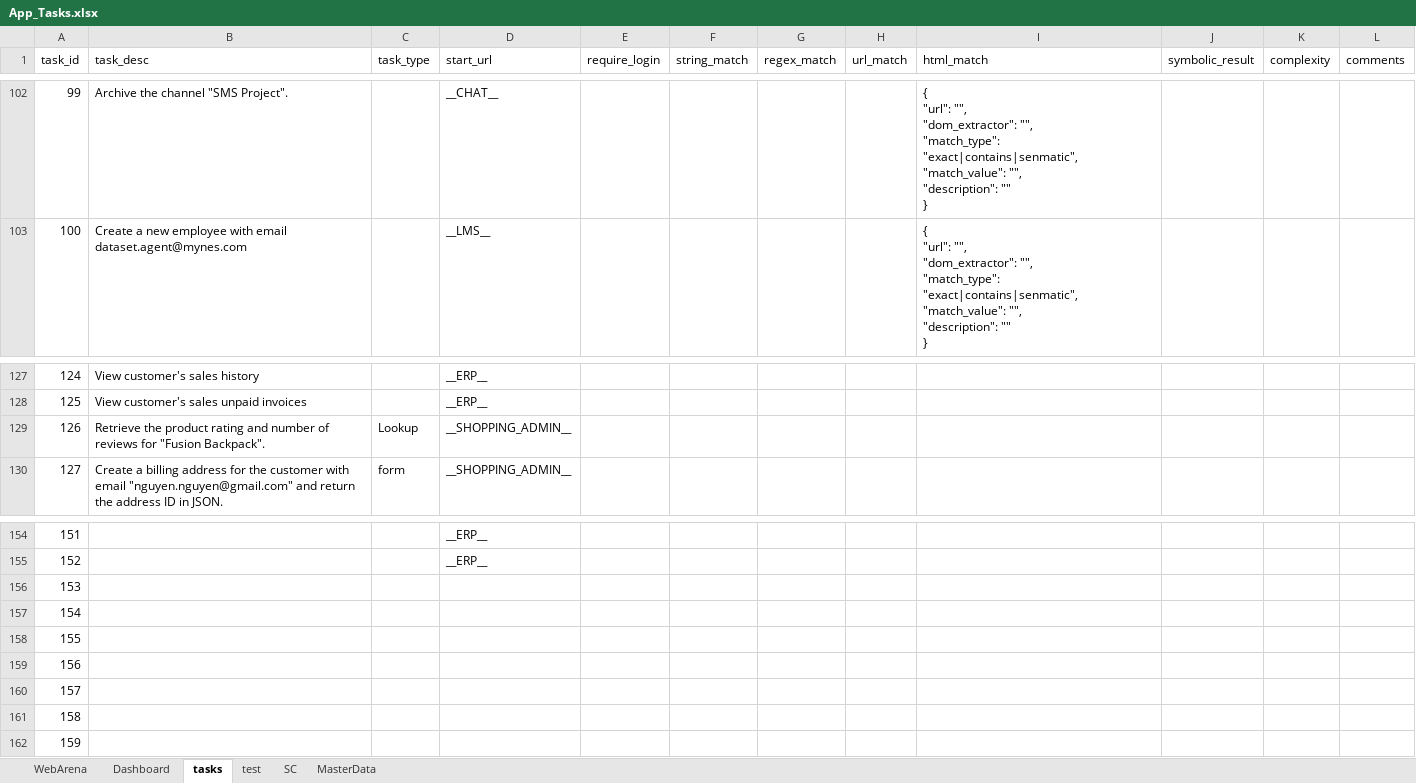
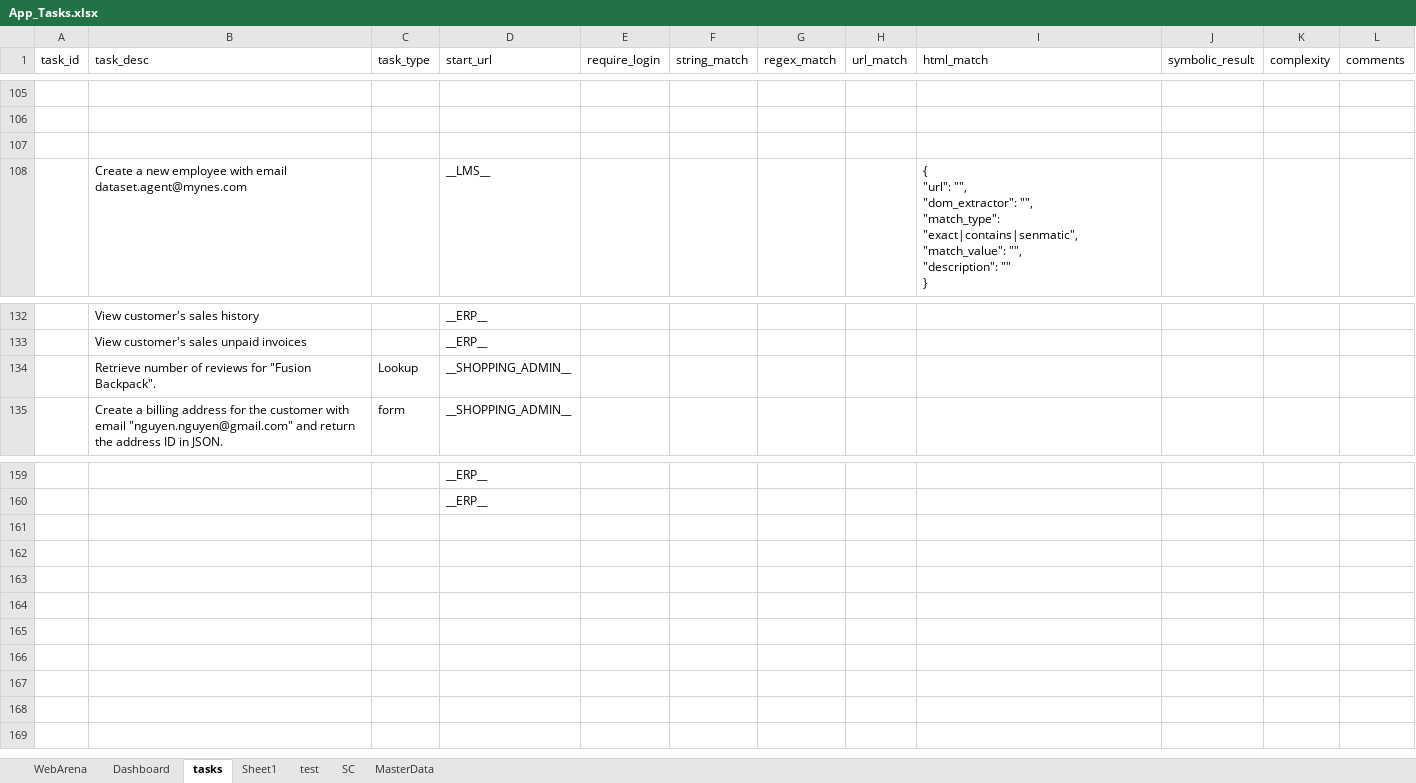
Before and after one commit to nguyennguyen6bk/web-space, an Excel workbook: data/App_Tasks.xlsx, sheet tasks, drawn as a sheet; only a part is shown, gaps mark what is left out; values as stored, in another font and other column widths than the file's, no cell formats; removed rows and columns are numbered as before the commit, all else as after; ↵ is a line break in a cell; the diff covers the shown part only; the diff names each change by its address in the sheet, - before the commit and + after, or states it on an @@ line.

```diff
--- a/data/App_Tasks.xlsx (sheet tasks)
+++ b/data/App_Tasks.xlsx (sheet tasks)
+sheet tab: Sheet1
@@ column A (task_id) renumbered between rows 58 and 160 @@
-row 105: 99 | Archive the channel "SMS Project". |  | __CHAT__ |  |  |  |  | { ↵ "url": "", ↵ "dom_extractor": "", ↵ "match_type": "exact|contains|senmatic", ↵ "match_value": "", ↵ "description": "" ↵ }
+row 105: (empty)
+row 106: (empty)
+row 107: (empty)
-B134 (task_desc): Retrieve the product rating and number of…
+B134 (task_desc): Retrieve number of…
-row 156: 153
-row 157: 154
-row 158: 155
-row 159: 156
-row 160: 157
-row 161: 158
-row 162: 159
```
Also changed, not shown: 31 added rows, 28 removed rows and 57 edited cells elsewhere in this sheet, sheet test, cell formats, 3 other files.
